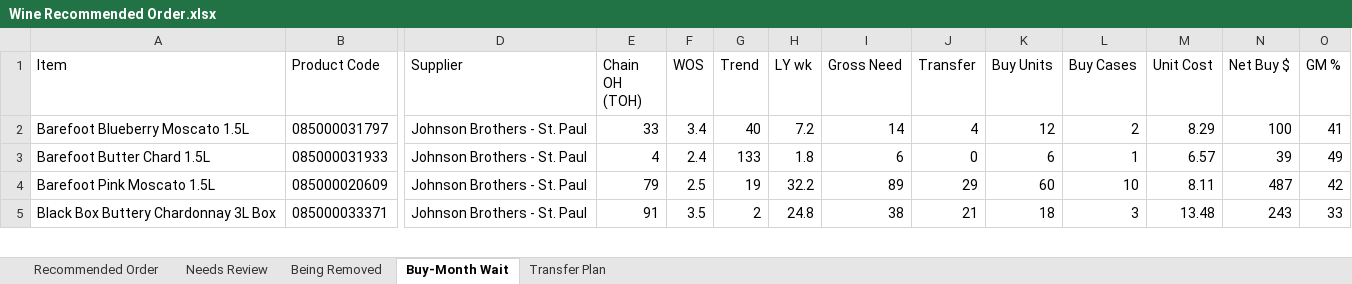
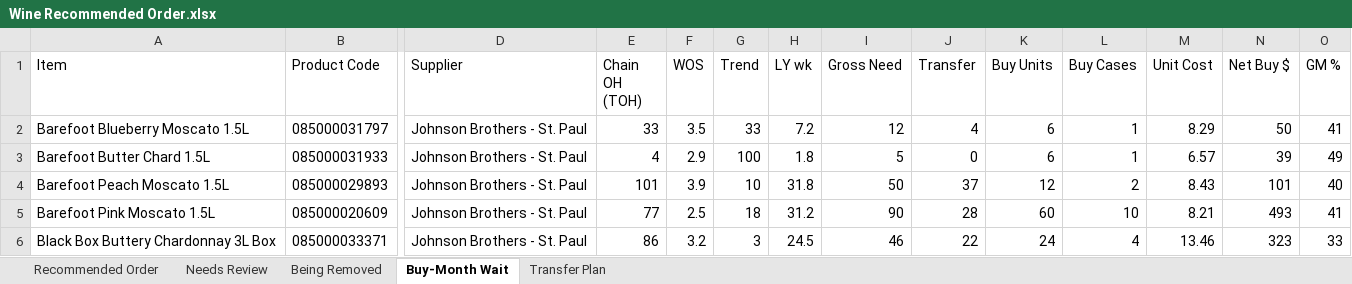
Before and after one commit to Akuklok/thc-dashboard, an Excel workbook: data/Wine Recommended Order.xlsx, sheet Buy-Month Wait, drawn as a sheet; only a part is shown, gaps mark what is left out; values as stored, in another font and other column widths than the file's, no borders; addresses are those after the commit; rows hold the shown columns only; the diff covers the shown part only; the diff names each change by its address in the sheet, - before the commit and + after, or states it on an @@ line.

```diff
--- a/data/Wine Recommended Order.xlsx (sheet Buy-Month Wait)
+++ b/data/Wine Recommended Order.xlsx (sheet Buy-Month Wait)
-F2 (WOS): 3.4
+F2 (WOS): 3.5
-G2 (Trend): 40
+G2 (Trend): 33
-I2 (Gross Need): 14
+I2 (Gross Need): 12
-K2 (Buy Units): 12
+K2 (Buy Units): 6
-L2 (Buy Cases): 2
+L2 (Buy Cases): 1
-N2 (Net Buy $): 100
+N2 (Net Buy $): 50
-F3 (WOS): 2.4
+F3 (WOS): 2.9
-G3 (Trend): 133
+G3 (Trend): 100
-I3 (Gross Need): 6
+I3 (Gross Need): 5
+row 4: Barefoot Peach Moscato 1.5L | 085000029893 | Johnson Brothers - St. Paul | 101 | 3.9 | 10 | 31.8 | 50 | 37 | 12 | 2 | 8.43 | 101 | 40
-E5 (Chain OH (TOH)): 79
+E5 (Chain OH (TOH)): 77
-G5 (Trend): 19
+G5 (Trend): 18
-H5 (LY wk): 32.2
+H5 (LY wk): 31.2
-I5 (Gross Need): 89
+I5 (Gross Need): 90
-J5 (Transfer): 29
+J5 (Transfer): 28
-M5 (Unit Cost): 8.11
+M5 (Unit Cost): 8.21
-N5 (Net Buy $): 487
+N5 (Net Buy $): 493
-O5 (GM %): 42
+O5 (GM %): 41
-E6 (Chain OH (TOH)): 91
+E6 (Chain OH (TOH)): 86
-F6 (WOS): 3.5
+F6 (WOS): 3.2
-G6 (Trend): 2
+G6 (Trend): 3
-H6 (LY wk): 24.8
+H6 (LY wk): 24.5
-I6 (Gross Need): 38
+I6 (Gross Need): 46
-J6 (Transfer): 21
+J6 (Transfer): 22
-K6 (Buy Units): 18
+K6 (Buy Units): 24
-L6 (Buy Cases): 3
+L6 (Buy Cases): 4
-M6 (Unit Cost): 13.48
+M6 (Unit Cost): 13.46
-N6 (Net Buy $): 243
+N6 (Net Buy $): 323
```
Also changed, not shown: 2 added rows and 78 edited cells elsewhere in this sheet, sheet Transfer Plan, sheet Recommended Order, sheet Needs Review, sheet Being Removed.
